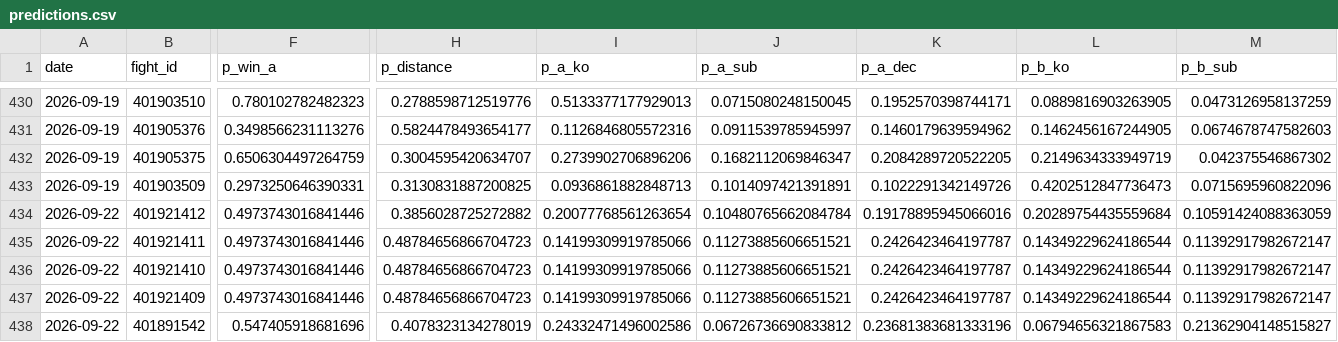
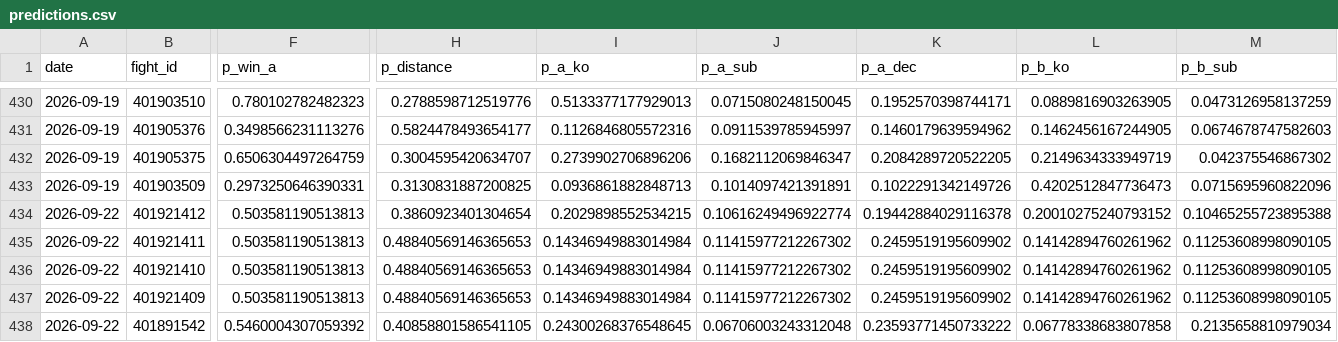
Before and after one commit to azcal/mbm-mma, a CSV file: logs/predictions.csv, drawn as a sheet; only a part is shown, gaps mark what is left out; the diff covers the shown part only; the diff names each change by its address in the sheet, - before the commit and + after, or states it on an @@ line.

```diff
--- a/logs/predictions.csv
+++ b/logs/predictions.csv
-F434:F437 (p_win_a): 0.4973743016841446
+F434:F437 (p_win_a): 0.503581190513813
-H434 (p_distance): 0.3856028725272882
+H434 (p_distance): 0.3860923401304654
-I434 (p_a_ko): 0.20077768561263654
+I434 (p_a_ko): 0.2029898552534215
-J434 (p_a_sub): 0.10480765662084784
+J434 (p_a_sub): 0.10616249496922774
-K434 (p_a_dec): 0.19178895945066016
+K434 (p_a_dec): 0.19442884029116378
-L434 (p_b_ko): 0.20289754435559684
+L434 (p_b_ko): 0.20010275240793152
-M434 (p_b_sub): 0.10591424088363059
+M434 (p_b_sub): 0.10465255723895388
-H435:H437 (p_distance): 0.48784656866704723
+H435:H437 (p_distance): 0.48840569146365653
-I435:I437 (p_a_ko): 0.14199309919785066
+I435:I437 (p_a_ko): 0.14346949883014984
-J435:J437 (p_a_sub): 0.11273885606651521
+J435:J437 (p_a_sub): 0.11415977212267302
-K435:K437 (p_a_dec): 0.2426423464197787
+K435:K437 (p_a_dec): 0.2459519195609902
-L435:L437 (p_b_ko): 0.14349229624186544
+L435:L437 (p_b_ko): 0.14142894760261962
-M435:M437 (p_b_sub): 0.11392917982672147
+M435:M437 (p_b_sub): 0.11253608998090105
-F438 (p_win_a): 0.547405918681696
+F438 (p_win_a): 0.5460004307059392
-H438 (p_distance): 0.4078323134278019
+H438 (p_distance): 0.40858801586541105
-I438 (p_a_ko): 0.24332471496002586
+I438 (p_a_ko): 0.24300268376548645
-J438 (p_a_sub): 0.06726736690833812
+J438 (p_a_sub): 0.06706003243312048
-K438 (p_a_dec): 0.23681383681333196
+K438 (p_a_dec): 0.23593771450733222
-L438 (p_b_ko): 0.06794656321867583
+L438 (p_b_ko): 0.06778338683807858
-M438 (p_b_sub): 0.21362904148515827
+M438 (p_b_sub): 0.2135658810979034
```
Also changed, not shown: 104 edited cells elsewhere in this file, logs/graded.csv, 3 other files.
